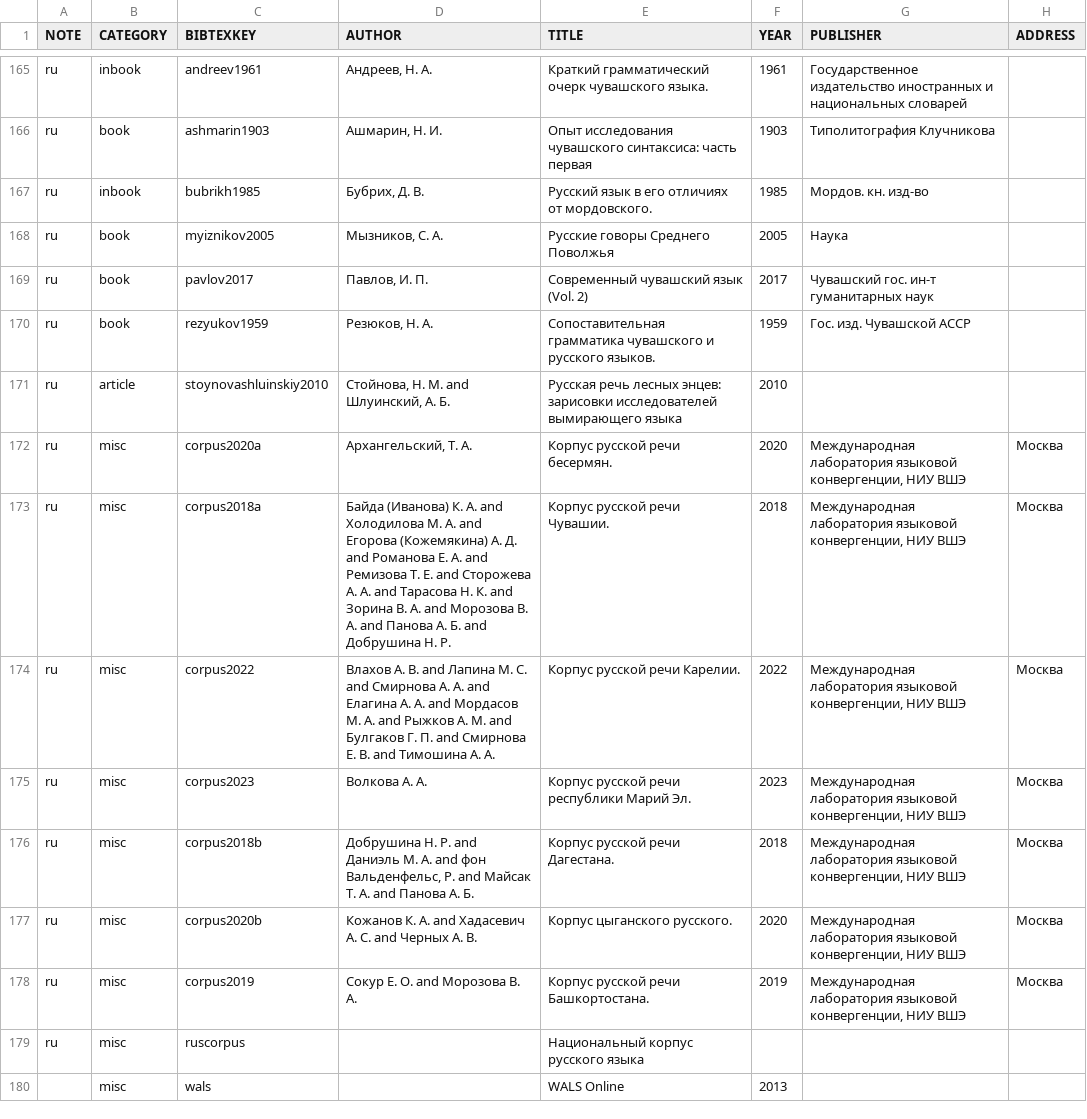
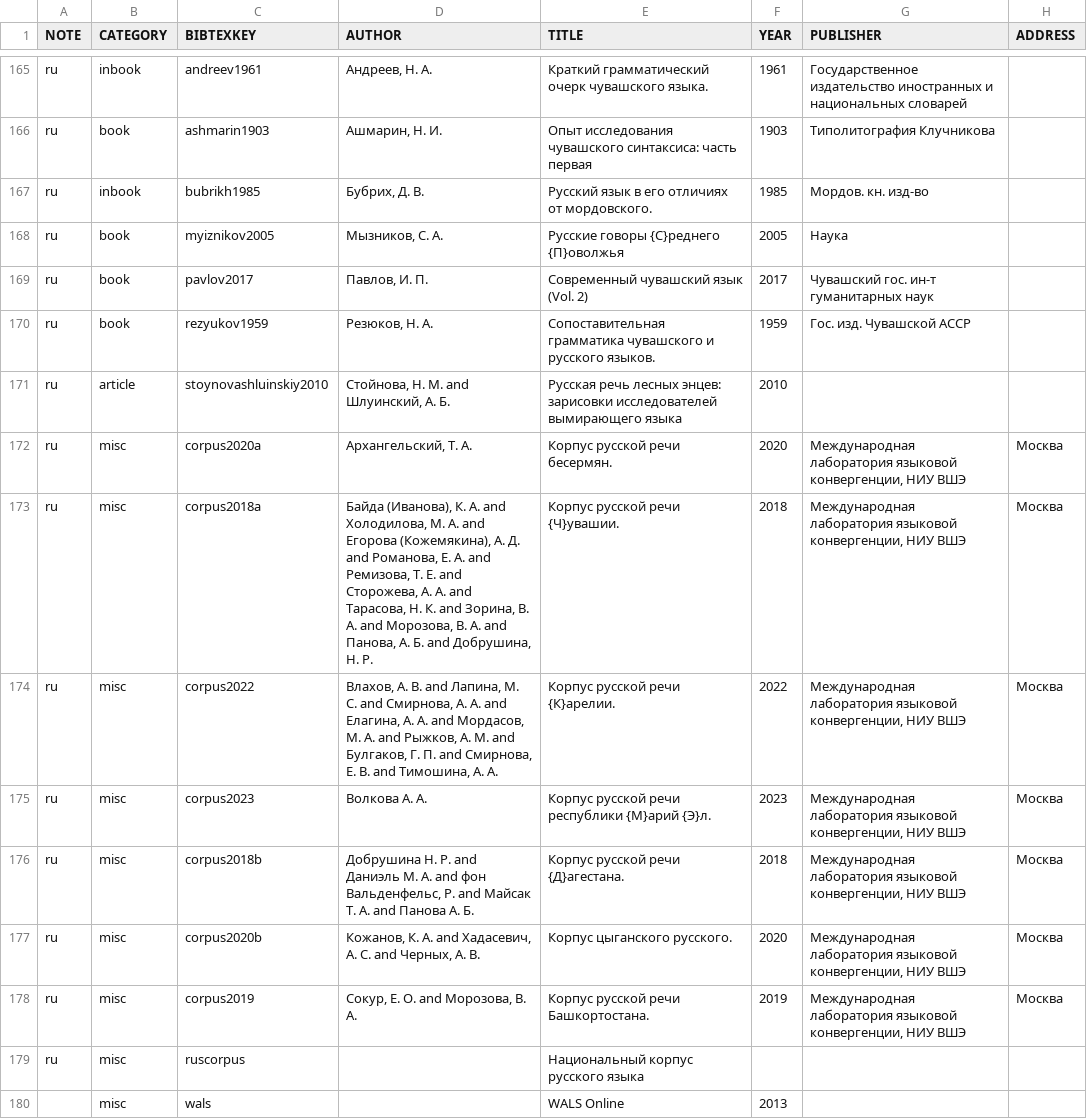
Before and after one commit to LingConLab/2025_labs_anual_report, a TSV file: bibliography.tsv, drawn as a sheet; only a part is shown, gaps mark what is left out; the diff names each change by its address in the sheet, - before the commit and + after, or states it on an @@ line.

```diff
--- a/bibliography.tsv
+++ b/bibliography.tsv
-E168 (TITLE): Русские говоры Среднего Поволжья
+E168 (TITLE): Русские говоры {С}реднего {П}оволжья
-D173 (AUTHOR): Байда (Иванова) К. А. and Холодилова М. A. and Егорова (Кожемякина) А. Д. and Романова Е. А. and Ремизова Т. Е. and Сторожева А. А. and Тарасова Н. К. and Зорина В. А. and Морозова В. А. and Панова А. Б. and Добрушина Н. Р.
+D173 (AUTHOR): Байда (Иванова), К. А. and Холодилова, М. A. and Егорова (Кожемякина), А. Д. and Романова, Е. А. and Ремизова, Т. Е. and Сторожева, А. А. and Тарасова, Н. К. and Зорина, В. А. and Морозова, В. А. and Панова, А. Б. and Добрушина, Н. Р.
-E173 (TITLE): Корпус русской речи Чувашии.
+E173 (TITLE): Корпус русской речи {Ч}увашии.
-D174 (AUTHOR): Влахов А. В. and Лапина М. С. and Смирнова А. А. and Елагина А. А. and Мордасов М. А. and Рыжков А. М. and Булгаков Г. П. and Смирнова Е. В. and Тимошина А. А.
+D174 (AUTHOR): Влахов, А. В. and Лапина, М. С. and Смирнова, А. А. and Елагина, А. А. and Мордасов, М. А. and Рыжков, А. М. and Булгаков, Г. П. and Смирнова, Е. В. and Тимошина, А. А.
-E174 (TITLE): Корпус русской речи Карелии.
+E174 (TITLE): Корпус русской речи {К}арелии.
-E175 (TITLE): Корпус русской речи республики Марий Эл.
+E175 (TITLE): Корпус русской речи республики {М}арий {Э}л.
-E176 (TITLE): Корпус русской речи Дагестана.
+E176 (TITLE): Корпус русской речи {Д}агестана.
-D177 (AUTHOR): Кожанов К. А. and Хадасевич А. С. and Черных А. В.
+D177 (AUTHOR): Кожанов, К. А. and Хадасевич, А. С. and Черных, А. В.
-D178 (AUTHOR): Сокур Е. О. and Морозова В. А.
+D178 (AUTHOR): Сокур, Е. О. and Морозова, В. А.
```
Also changed, not shown: 6 other files.
